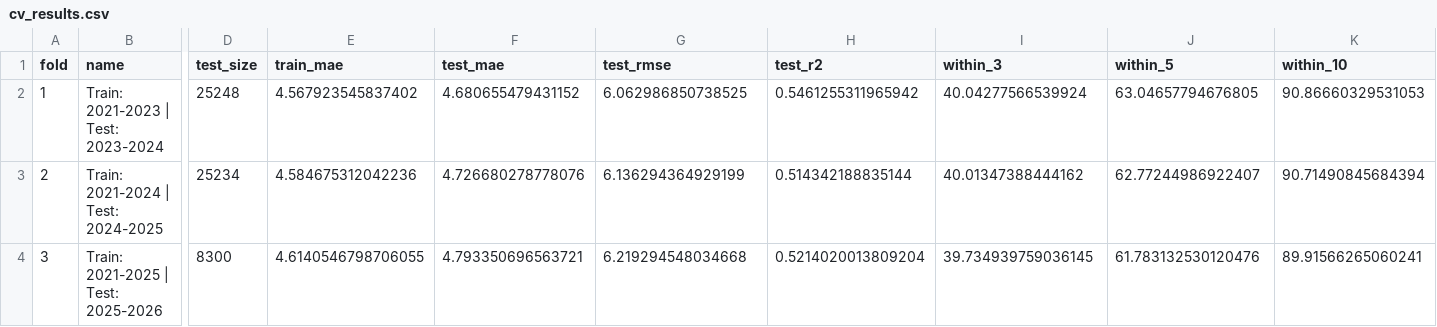
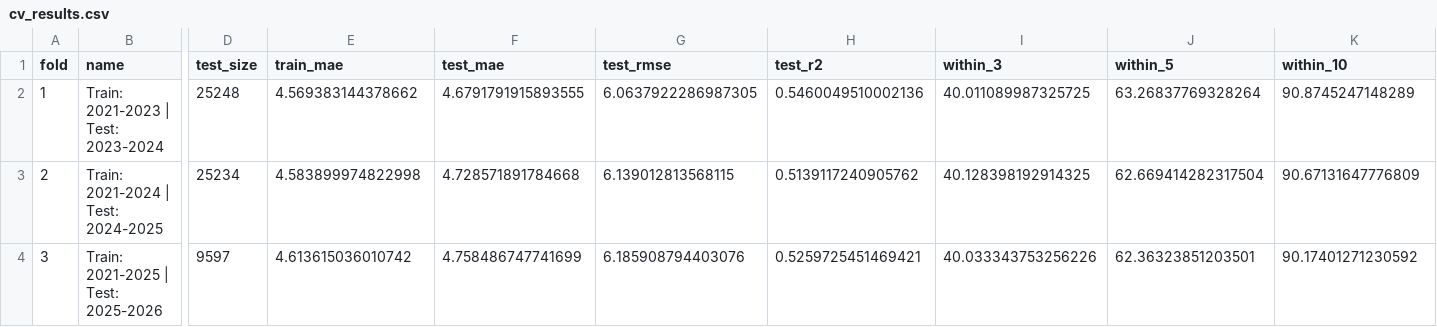
Before and after one commit to arryllopez/sharpeye.ai-, a CSV file: backend/models/cv_results.csv, drawn as a sheet; only a part is shown, gaps mark what is left out; the diff names each change by its address in the sheet, - before the commit and + after, or states it on an @@ line.

```diff
--- a/backend/models/cv_results.csv
+++ b/backend/models/cv_results.csv
-E2 (train_mae): 4.567923545837402
+E2 (train_mae): 4.569383144378662
-F2 (test_mae): 4.680655479431152
+F2 (test_mae): 4.6791791915893555
-G2 (test_rmse): 6.062986850738525
+G2 (test_rmse): 6.0637922286987305
-H2 (test_r2): 0.5461255311965942
+H2 (test_r2): 0.5460049510002136
-I2 (within_3): 40.04277566539924
+I2 (within_3): 40.011089987325725
-J2 (within_5): 63.04657794676805
+J2 (within_5): 63.26837769328264
-K2 (within_10): 90.86660329531053
+K2 (within_10): 90.8745247148289
-E3 (train_mae): 4.584675312042236
+E3 (train_mae): 4.583899974822998
-F3 (test_mae): 4.726680278778076
+F3 (test_mae): 4.728571891784668
-G3 (test_rmse): 6.136294364929199
+G3 (test_rmse): 6.139012813568115
-H3 (test_r2): 0.514342188835144
+H3 (test_r2): 0.5139117240905762
-I3 (within_3): 40.01347388444162
+I3 (within_3): 40.128398192914325
-J3 (within_5): 62.77244986922407
+J3 (within_5): 62.669414282317504
-K3 (within_10): 90.71490845684394
+K3 (within_10): 90.67131647776809
-D4 (test_size): 8300
+D4 (test_size): 9597
-E4 (train_mae): 4.6140546798706055
+E4 (train_mae): 4.613615036010742
-F4 (test_mae): 4.793350696563721
+F4 (test_mae): 4.758486747741699
-G4 (test_rmse): 6.219294548034668
+G4 (test_rmse): 6.185908794403076
-H4 (test_r2): 0.5214020013809204
+H4 (test_r2): 0.5259725451469421
-I4 (within_3): 39.734939759036145
+I4 (within_3): 40.033343753256226
-J4 (within_5): 61.783132530120476
+J4 (within_5): 62.36323851203501
-K4 (within_10): 89.91566265060241
+K4 (within_10): 90.17401271230592
```
Also changed, not shown: 6 other files.
